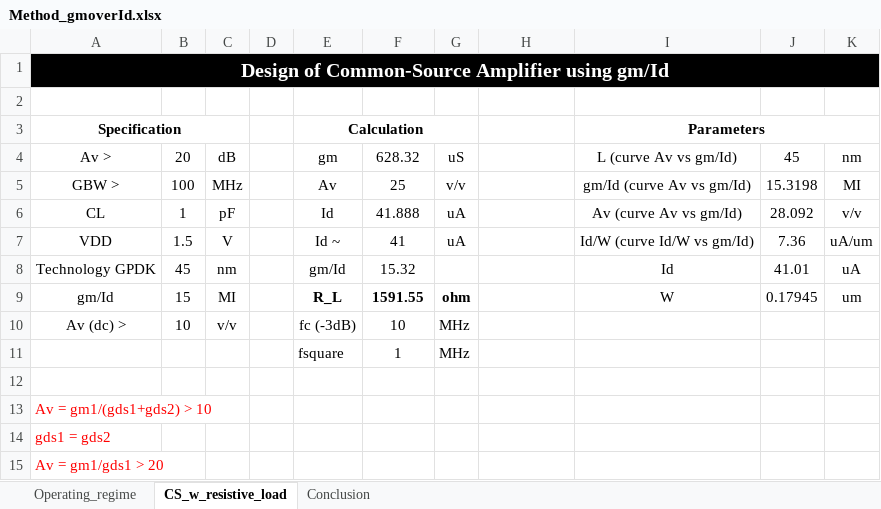
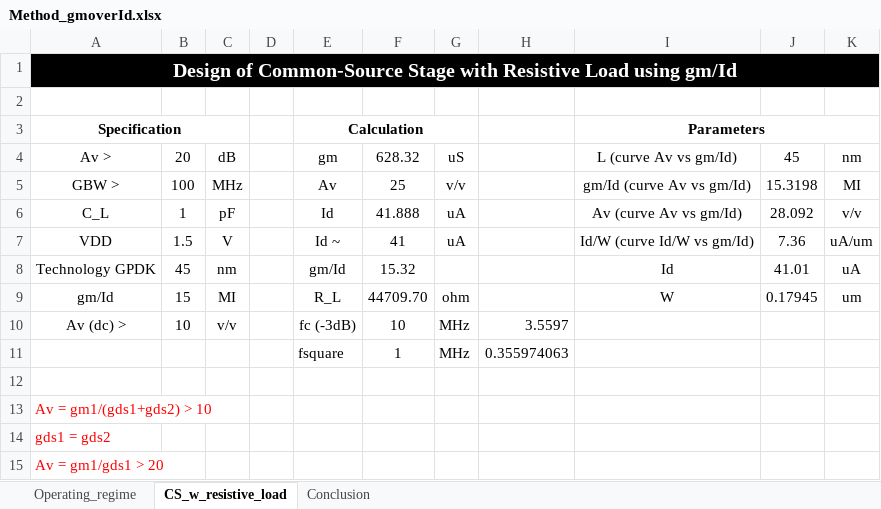
Before and after one commit to jbgomes/single-stage-amplifiers-design, an Excel workbook: Method_gmoverId.xlsx, sheet CS_w_resistive_load, drawn as a sheet; values as stored, in another font and other column widths than the file's, no borders; charts and pictures not drawn; the diff names each change by its address in the sheet, - before the commit and + after, or states it on an @@ line.

Commit message:
Add files via upload

```diff
--- a/Method_gmoverId.xlsx (sheet CS_w_resistive_load)
+++ b/Method_gmoverId.xlsx (sheet CS_w_resistive_load)
-A1: …of Common-Source Amplifier using gm/Id
+A1: …of Common-Source Stage with Resistive Load using gm/Id
-A6: CL
+A6: C_L
-E9:G9 bold: on
+E9:G9 bold: off
-F9: 1591.55
+F9: 44709.70
-H10: (empty)
+H10: 3.5597
-H11: (empty)
+H11: 0.355974063
```
Also changed, not shown: sheet Conclusion, charts or pictures.
